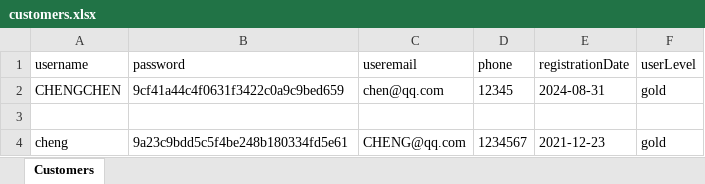
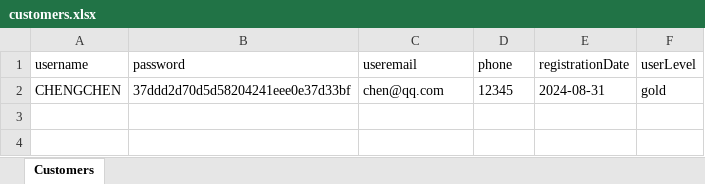
Before and after one commit to wanliychen/ManageSystem1.2, an Excel workbook: customers.xlsx, sheet Customers, drawn as a sheet; values as stored, in another font and other column widths than the file's, no borders; the diff names each change by its address in the sheet, - before the commit and + after, or states it on an @@ line.

```diff
--- a/customers.xlsx (sheet Customers)
+++ b/customers.xlsx (sheet Customers)
-B2 (password): 9cf41a44c4f0631f3422c0a9c9bed659
+B2 (password): 37ddd2d70d5d58204241eee0e37d33bf
-row 3: (empty)
-row 4: cheng | 9a23c9bdd5c5f4be248b180334fd5e61 | CHENG@qq.com | 1234567 | 2021-12-23 | gold
```
Also changed, not shown: admins.xlsx, products.xlsx, 5 other files.
